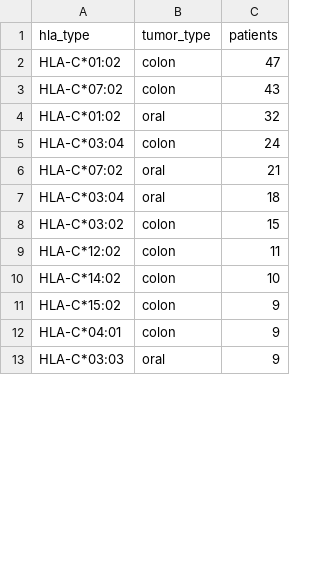
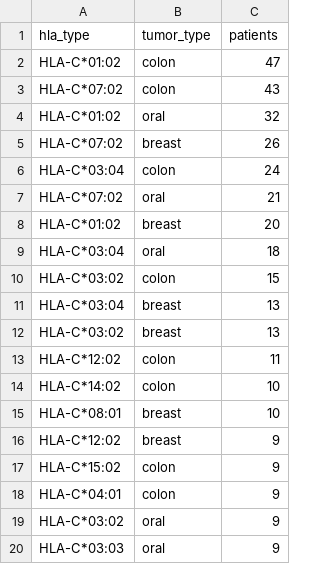
Before and after one commit to Tseng722/TWNeoDB, a CSV file: static/file/hla-c.csv, drawn as a sheet; only a part is shown; the diff covers the shown part only.

```diff
--- a/static/file/hla-c.csv
+++ b/static/file/hla-c.csv
@@ -4,10 +4,17 @@ HLA-C*07:02,colon,43
 HLA-C*01:02,oral,32
+HLA-C*07:02,breast,26
 HLA-C*03:04,colon,24
 HLA-C*07:02,oral,21
+HLA-C*01:02,breast,20
 HLA-C*03:04,oral,18
 HLA-C*03:02,colon,15
+HLA-C*03:04,breast,13
+HLA-C*03:02,breast,13
 HLA-C*12:02,colon,11
 HLA-C*14:02,colon,10
+HLA-C*08:01,breast,10
+HLA-C*12:02,breast,9
 HLA-C*15:02,colon,9
 HLA-C*04:01,colon,9
+HLA-C*03:02,oral,9
 HLA-C*03:03,oral,9
```
Also changed, not shown: 13 added rows, 7 moved rows and 4 edited cells elsewhere in this file, static/file/hla-a.csv, static/file/hla-b.csv, 15 other files.
